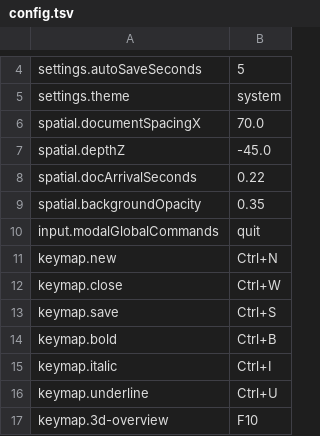
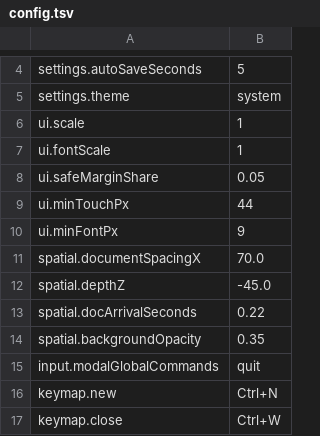
Before and after one commit to ccs4ever/gleditor, a TSV file: assets/gleditor/config.tsv, drawn as a sheet; only a part is shown, gaps mark what is left out; the shorter side is filled out with more unchanged rows; the diff names each change by its address in the sheet, - before the commit and + after, or states it on an @@ line.

Commit message:
Migrate core widgets to shared fitted and retained UI layouts

```diff
--- a/assets/gleditor/config.tsv
+++ b/assets/gleditor/config.tsv
+row 6: ui.scale | 1
+row 7: ui.fontScale | 1
+row 8: ui.safeMarginShare | 0.05
+row 9: ui.minTouchPx | 44
+row 10: ui.minFontPx | 9
```
Also changed, not shown: 40 other files.
